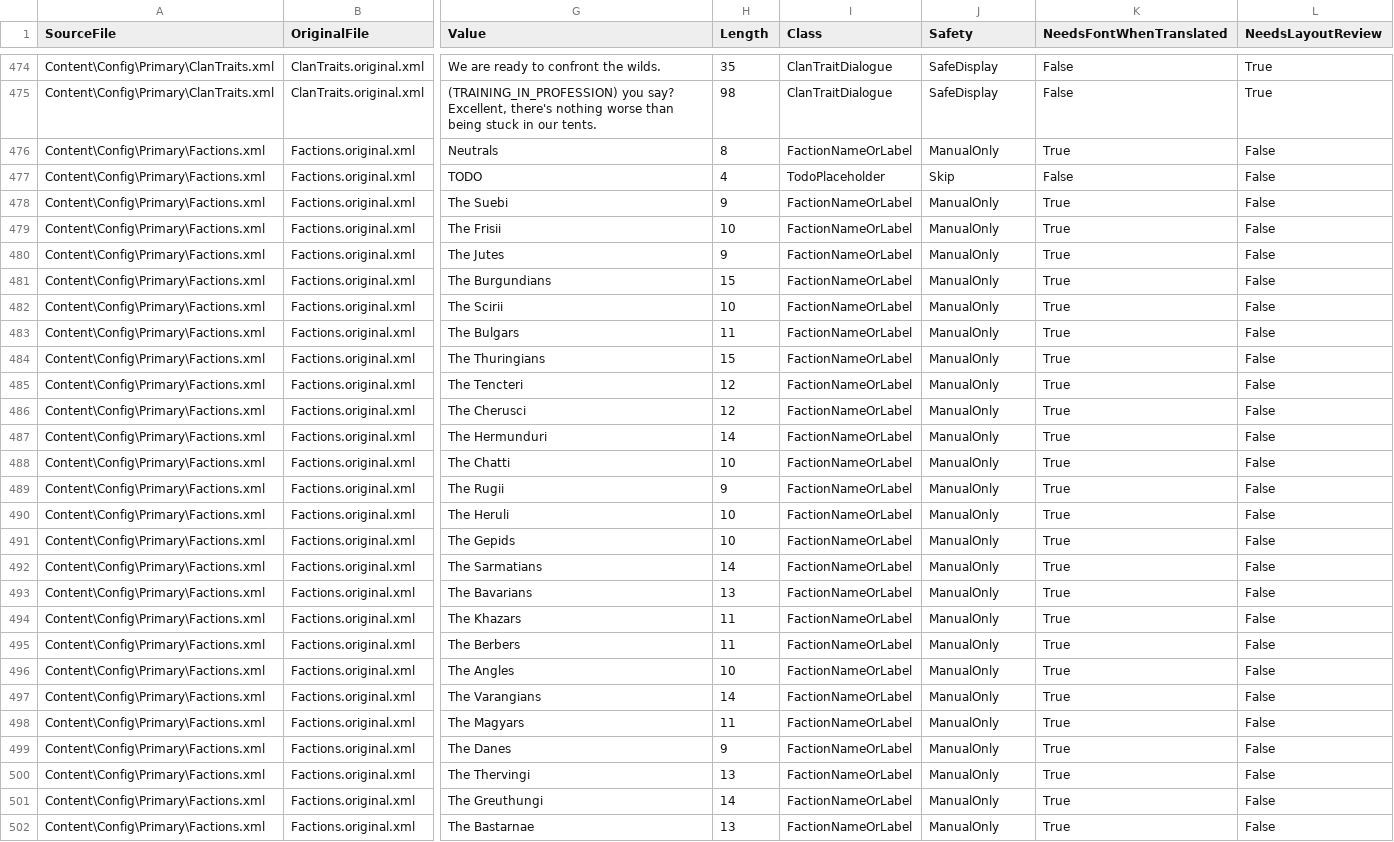
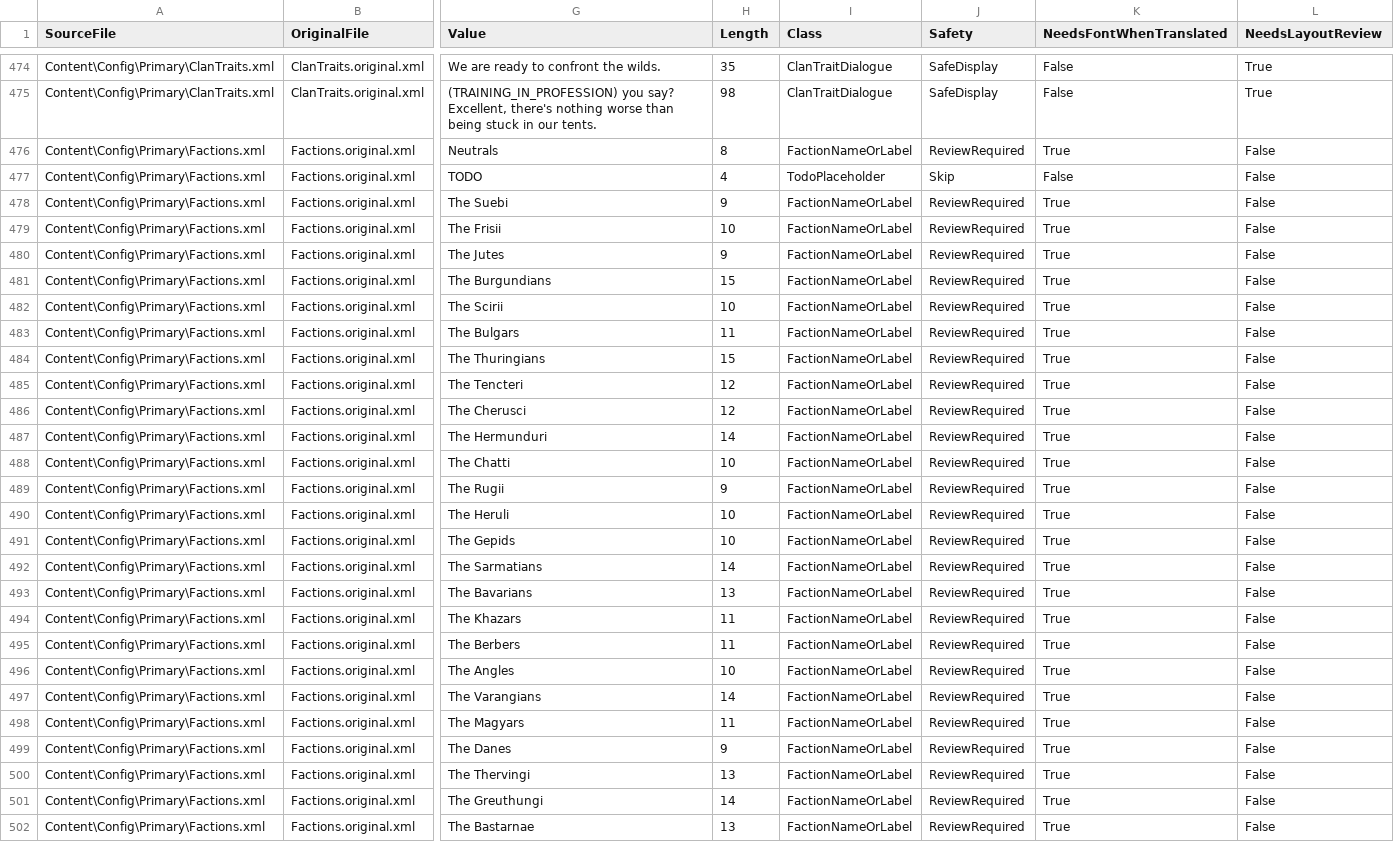
Before and after one commit to TsuTa-hl/At-the-Gates-Chinese-Patch, a CSV file: docs/review/generated/static-text-candidates.csv, drawn as a sheet; only a part is shown, gaps mark what is left out; the diff covers the shown part only; the diff names each change by its address in the sheet, - before the commit and + after, or states it on an @@ line.

Commit message:
Publish Chinese patch release updates

```diff
--- a/docs/review/generated/static-text-candidates.csv
+++ b/docs/review/generated/static-text-candidates.csv
-J476 (Safety): ManualOnly
+J476 (Safety): ReviewRequired
-J478:J502 (Safety): ManualOnly
+J478:J502 (Safety): ReviewRequired
```
Also changed, not shown: 117 edited cells elsewhere in this file, patch/Content/Text/AtG.RuntimeText.tsv, 48 other files.
